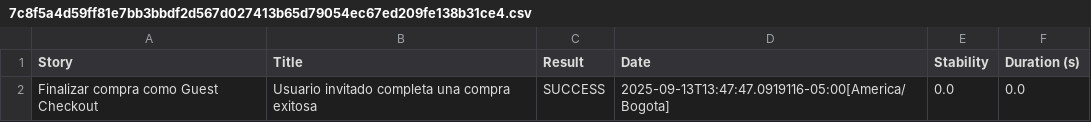
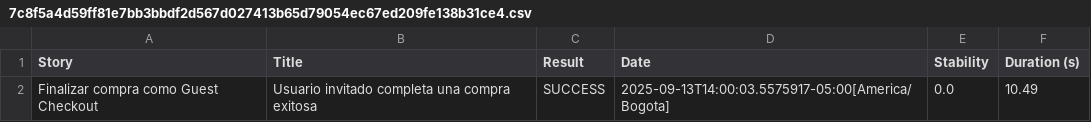
Before and after one commit to henaojua/PruebaAutomatizacionSelenium, a CSV file: target/site/serenity/7c8f5a4d59ff81e7bb3bbdf2d567d027413b65d79054ec67ed209fe138b31ce4.csv, drawn as a sheet.

```diff
--- a/target/site/serenity/7c8f5a4d59ff81e7bb3bbdf2d567d027413b65d79054ec67ed209fe138b31ce4.csv
+++ b/target/site/serenity/7c8f5a4d59ff81e7bb3bbdf2d567d027413b65d79054ec67ed209fe138b31ce4.csv
@@ -1,2 +1,2 @@
 "Story","Title","Result","Date","Stability","Duration (s)"
-"Finalizar compra como Guest Checkout","Usuario invitado completa una compra exitosa","SUCCESS","2025-09-13T13:47:47.0919116-05:00[America/Bogota]","0.0","0.0"
+"Finalizar compra como Guest Checkout","Usuario invitado completa una compra exitosa","SUCCESS","2025-09-13T14:00:03.5575917-05:00[America/Bogota]","0.0","10.49"
```
Also changed, not shown: target/site/serenity/34658a1663fcf042bd7acb3325affbe4e647c8acd84d0228be2f52e1381e61b9.csv, target/site/serenity/47544793bbe8d06a34715c0d73df9afdfae613f29f12015855f3d9eceda75353.csv, 22 other files.
